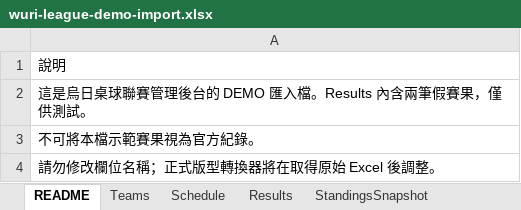
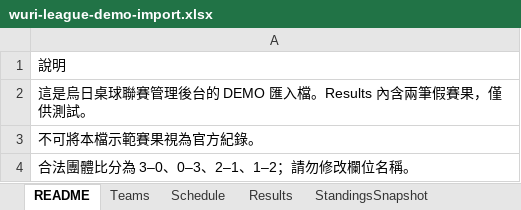
Before and after one commit to bollinmore-hermes/wuri-table-tennis-league, an Excel workbook: templates/wuri-league-demo-import.xlsx, sheet README, drawn as a sheet; values as stored, in another font and other column widths than the file's, no borders; the diff names each change by its address in the sheet, - before the commit and + after, or states it on an @@ line.

```diff
--- a/templates/wuri-league-demo-import.xlsx (sheet README)
+++ b/templates/wuri-league-demo-import.xlsx (sheet README)
-A4: 請勿修改欄位名稱；正式版型轉換器將在取得原始 Excel 後調整。
+A4: 合法團體比分為 3–0、0–3、2–1、1–2；請勿修改欄位名稱。
```
Also changed, not shown: sheet Results, 9 other files.
